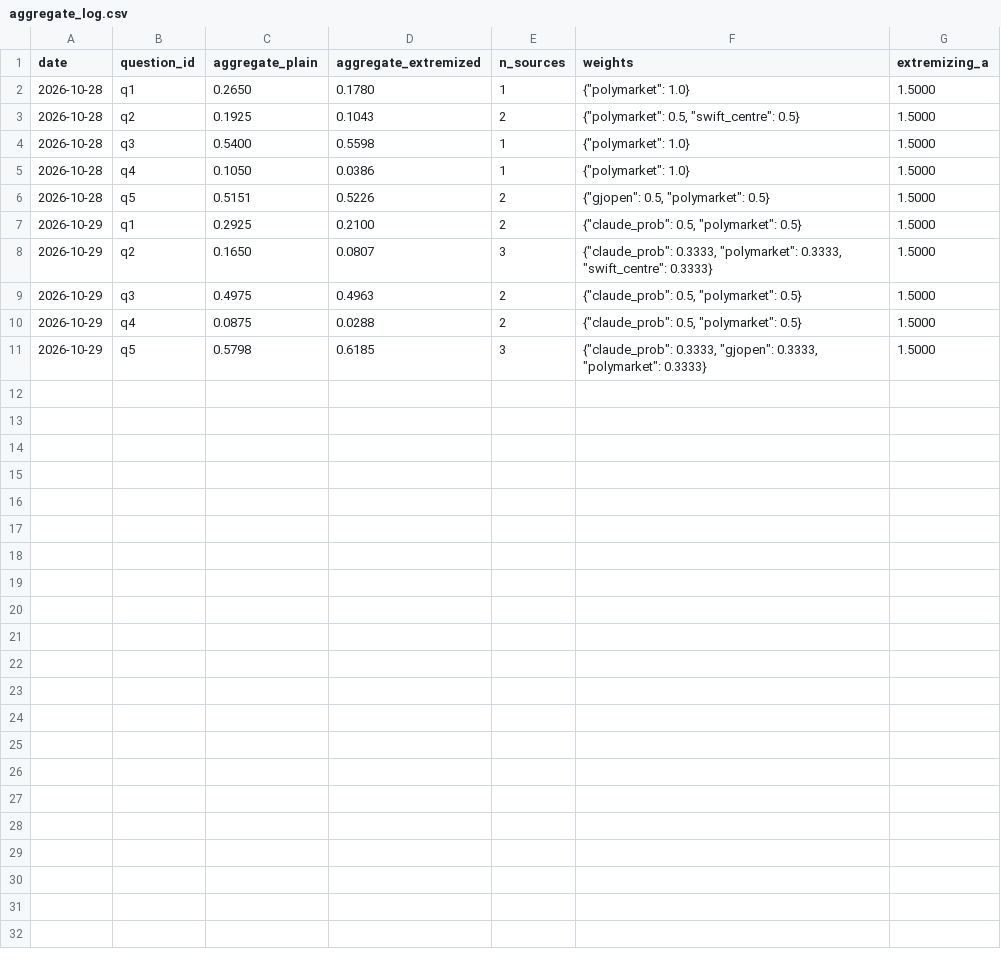
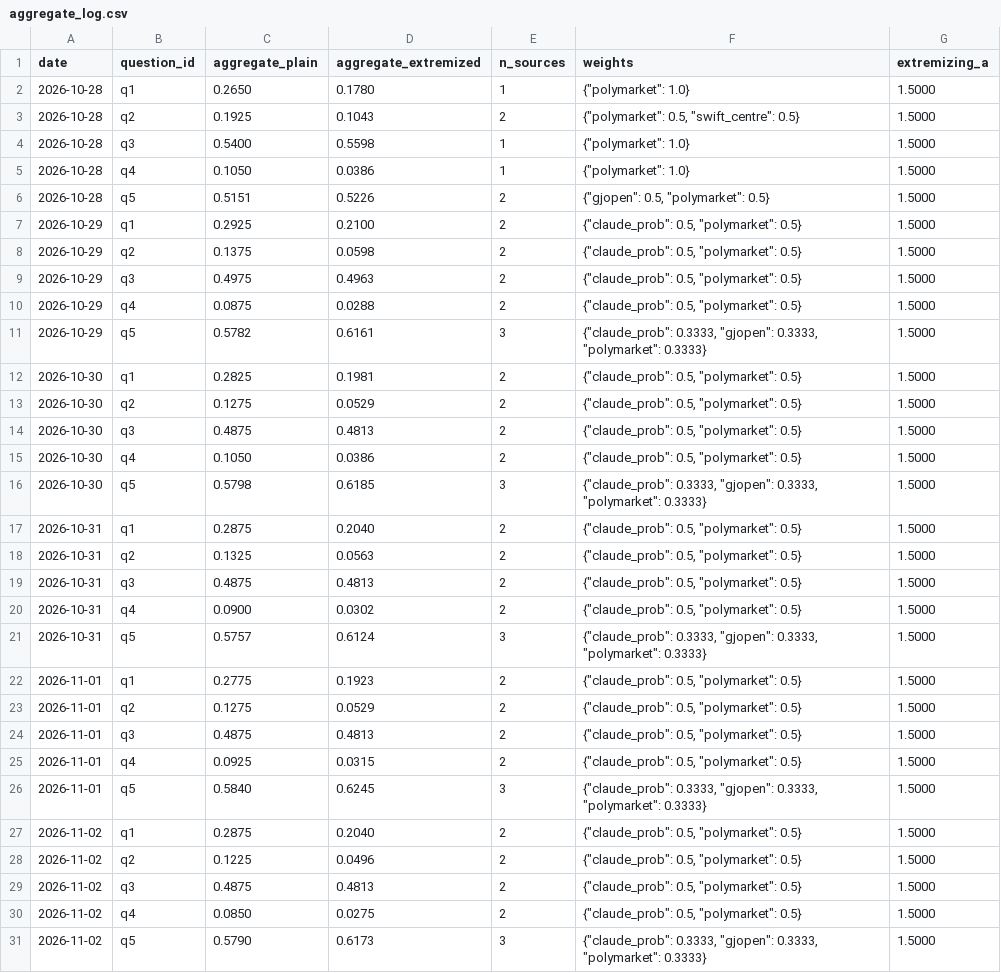
Before and after one commit to EthanC100/forecast-panel, a CSV file: data/aggregate_log.csv, drawn as a sheet.

```diff
--- a/data/aggregate_log.csv
+++ b/data/aggregate_log.csv
@@ -7,5 +7,25 @@ date,question_id,aggregate_plain,aggregate_extremized,n_sources,weights,extremiz
 2026-10-29,q1,0.2925,0.2100,2,"{""claude_prob"": 0.5, ""polymarket"": 0.5}",1.5000
-2026-10-29,q2,0.1650,0.0807,3,"{""claude_prob"": 0.3333, ""polymarket"": 0.3333, ""swift_centre"": 0.3333}",1.5000
+2026-10-29,q2,0.1375,0.0598,2,"{""claude_prob"": 0.5, ""polymarket"": 0.5}",1.5000
 2026-10-29,q3,0.4975,0.4963,2,"{""claude_prob"": 0.5, ""polymarket"": 0.5}",1.5000
 2026-10-29,q4,0.0875,0.0288,2,"{""claude_prob"": 0.5, ""polymarket"": 0.5}",1.5000
-2026-10-29,q5,0.5798,0.6185,3,"{""claude_prob"": 0.3333, ""gjopen"": 0.3333, ""polymarket"": 0.3333}",1.5000
+2026-10-29,q5,0.5782,0.6161,3,"{""claude_prob"": 0.3333, ""gjopen"": 0.3333, ""polymarket"": 0.3333}",1.5000
+2026-10-30,q1,0.2825,0.1981,2,"{""claude_prob"": 0.5, ""polymarket"": 0.5}",1.5000
+2026-10-30,q2,0.1275,0.0529,2,"{""claude_prob"": 0.5, ""polymarket"": 0.5}",1.5000
+2026-10-30,q3,0.4875,0.4813,2,"{""claude_prob"": 0.5, ""polymarket"": 0.5}",1.5000
+2026-10-30,q4,0.1050,0.0386,2,"{""claude_prob"": 0.5, ""polymarket"": 0.5}",1.5000
+2026-10-30,q5,0.5798,0.6185,3,"{""claude_prob"": 0.3333, ""gjopen"": 0.3333, ""polymarket"": 0.3333}",1.5000
+2026-10-31,q1,0.2875,0.2040,2,"{""claude_prob"": 0.5, ""polymarket"": 0.5}",1.5000
+2026-10-31,q2,0.1325,0.0563,2,"{""claude_prob"": 0.5, ""polymarket"": 0.5}",1.5000
+2026-10-31,q3,0.4875,0.4813,2,"{""claude_prob"": 0.5, ""polymarket"": 0.5}",1.5000
+2026-10-31,q4,0.0900,0.0302,2,"{""claude_prob"": 0.5, ""polymarket"": 0.5}",1.5000
+2026-10-31,q5,0.5757,0.6124,3,"{""claude_prob"": 0.3333, ""gjopen"": 0.3333, ""polymarket"": 0.3333}",1.5000
+2026-11-01,q1,0.2775,0.1923,2,"{""claude_prob"": 0.5, ""polymarket"": 0.5}",1.5000
+2026-11-01,q2,0.1275,0.0529,2,"{""claude_prob"": 0.5, ""polymarket"": 0.5}",1.5000
+2026-11-01,q3,0.4875,0.4813,2,"{""claude_prob"": 0.5, ""polymarket"": 0.5}",1.5000
+2026-11-01,q4,0.0925,0.0315,2,"{""claude_prob"": 0.5, ""polymarket"": 0.5}",1.5000
+2026-11-01,q5,0.5840,0.6245,3,"{""claude_prob"": 0.3333, ""gjopen"": 0.3333, ""polymarket"": 0.3333}",1.5000
+2026-11-02,q1,0.2875,0.2040,2,"{""claude_prob"": 0.5, ""polymarket"": 0.5}",1.5000
+2026-11-02,q2,0.1225,0.0496,2,"{""claude_prob"": 0.5, ""polymarket"": 0.5}",1.5000
+2026-11-02,q3,0.4875,0.4813,2,"{""claude_prob"": 0.5, ""polymarket"": 0.5}",1.5000
+2026-11-02,q4,0.0850,0.0275,2,"{""claude_prob"": 0.5, ""polymarket"": 0.5}",1.5000
+2026-11-02,q5,0.5790,0.6173,3,"{""claude_prob"": 0.3333, ""gjopen"": 0.3333, ""polymarket"": 0.3333}",1.5000
```
Also changed, not shown: 4 other files.
